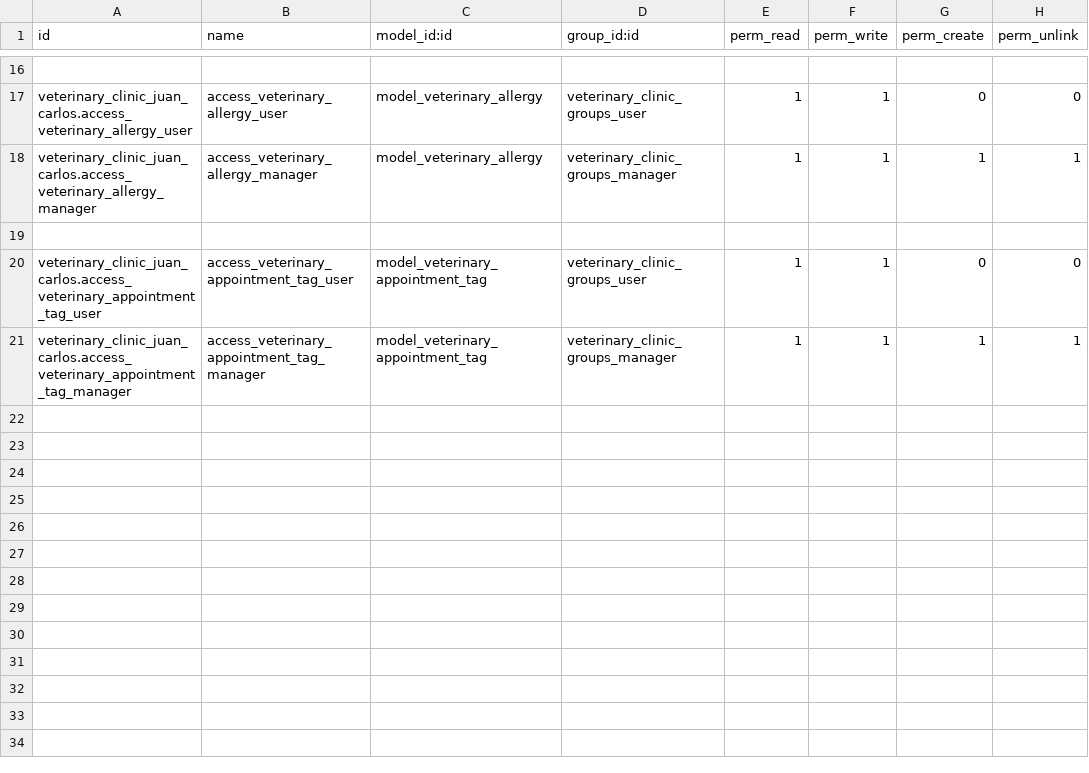
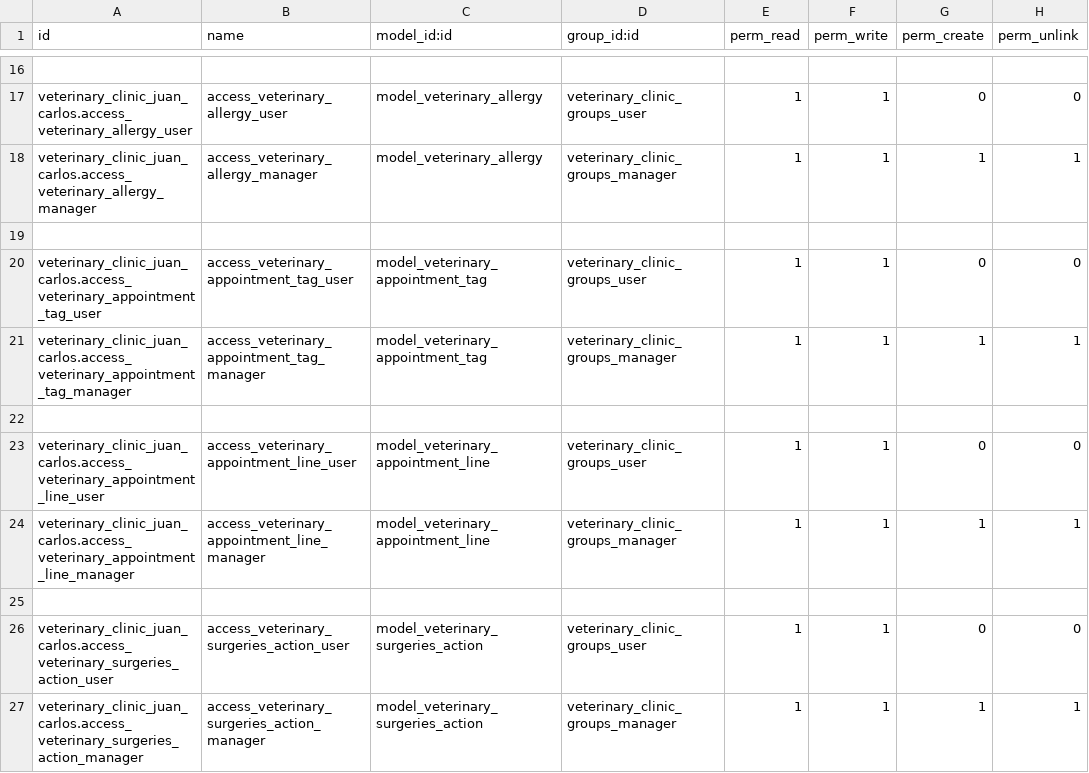
Before and after one commit to nachoserra-domatix/cursoaeodoo2024-2, a CSV file: veterinary_clinic_juan_carlos/security/ir.model.access.csv, drawn as a sheet; only a part is shown, gaps mark what is left out; the diff names each change by its address in the sheet, - before the commit and + after, or states it on an @@ line.

```diff
--- a/veterinary_clinic_juan_carlos/security/ir.model.access.csv
+++ b/veterinary_clinic_juan_carlos/security/ir.model.access.csv
+row 22: (empty)
+row 23: veterinary_clinic_juan_carlos.access_veterinary_appointment_line_user | access_veterinary_appointment_line_user | model_veterinary_appointment_line | veterinary_clinic_groups_user | 1 | 1 | 0 | 0
+row 24: veterinary_clinic_juan_carlos.access_veterinary_appointment_line_manager | access_veterinary_appointment_line_manager | model_veterinary_appointment_line | veterinary_clinic_groups_manager | 1 | 1 | 1 | 1
+row 25: (empty)
+row 26: veterinary_clinic_juan_carlos.access_veterinary_surgeries_action_user | access_veterinary_surgeries_action_user | model_veterinary_surgeries_action | veterinary_clinic_groups_user | 1 | 1 | 0 | 0
+row 27: veterinary_clinic_juan_carlos.access_veterinary_surgeries_action_manager | access_veterinary_surgeries_action_manager | model_veterinary_surgeries_action | veterinary_clinic_groups_manager | 1 | 1 | 1 | 1
```
Also changed, not shown: 9 other files.
